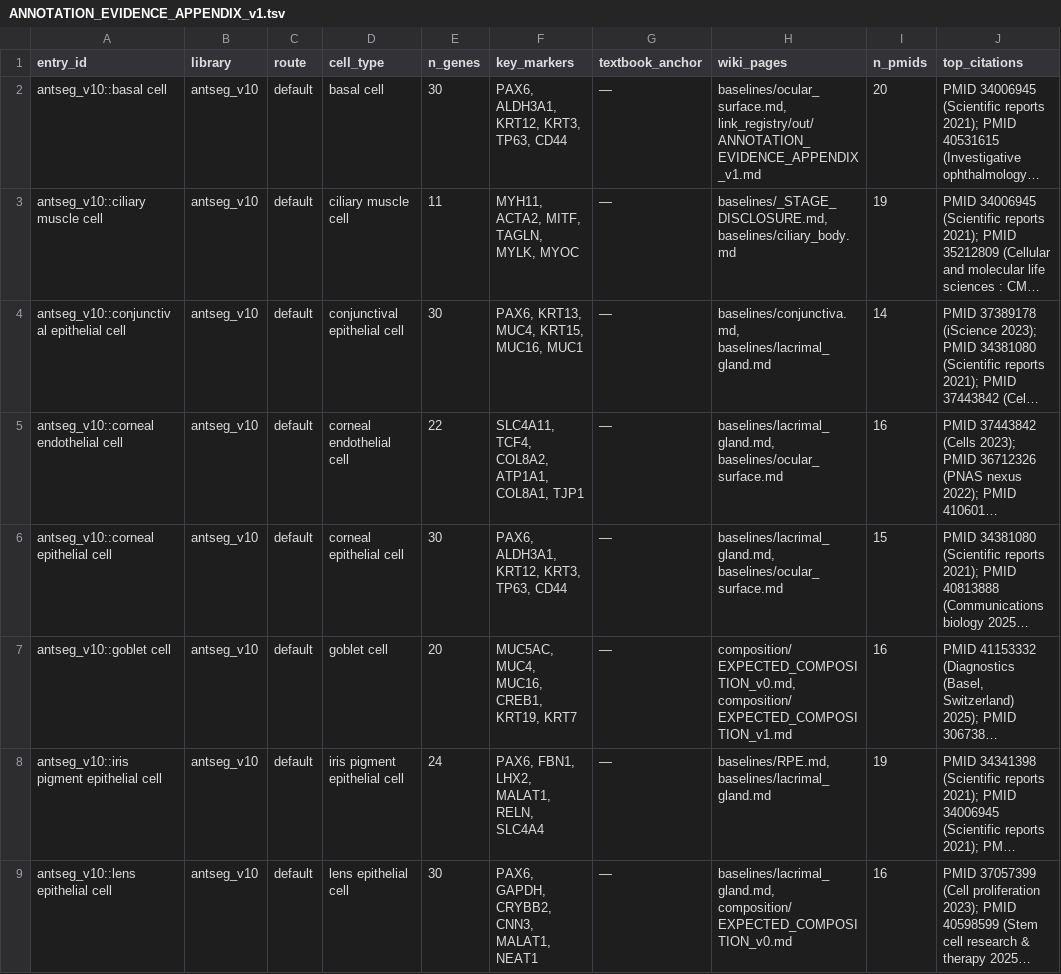
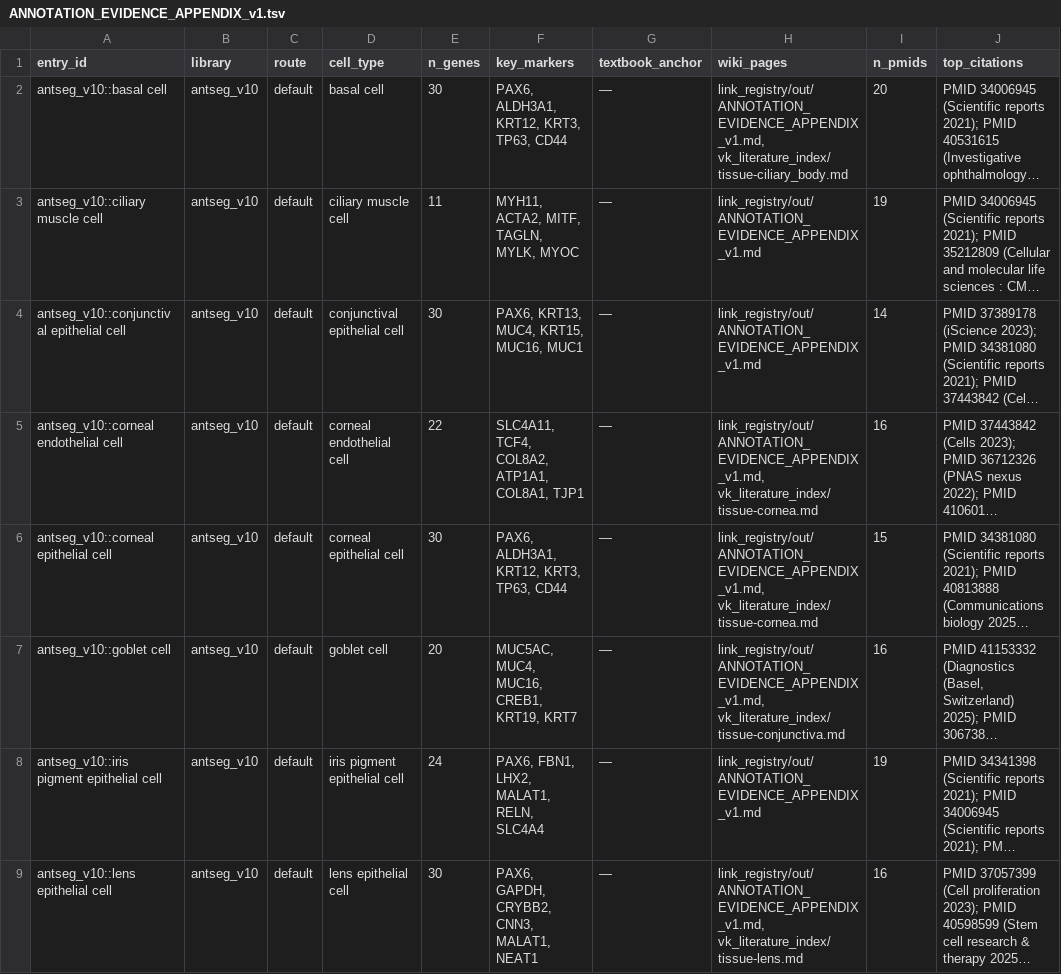
Before and after one commit to DRYBW/SZ_OPHT_KB, a TSV file: kb/link_registry/out/ANNOTATION_EVIDENCE_APPENDIX_v1.tsv, drawn as a sheet; only a part is shown; long unchanged cells end in …; the diff covers the shown part only; the diff names each change by its address in the sheet, - before the commit and + after, or states it on an @@ line.

```diff
--- a/kb/link_registry/out/ANNOTATION_EVIDENCE_APPENDIX_v1.tsv
+++ b/kb/link_registry/out/ANNOTATION_EVIDENCE_APPENDIX_v1.tsv
-H2 (wiki_pages): baselines/ocular_surface.md, link_registry/out/ANNOTATION_EVIDENCE_APPENDIX_v1.md
+H2 (wiki_pages): link_registry/out/ANNOTATION_EVIDENCE_APPENDIX_v1.md, vk_literature_index/tissue-ciliary_body.md
-H3 (wiki_pages): baselines/_STAGE_DISCLOSURE.md, baselines/ciliary_body.md
+H3 (wiki_pages): link_registry/out/ANNOTATION_EVIDENCE_APPENDIX_v1.md
-H4 (wiki_pages): baselines/conjunctiva.md, baselines/lacrimal_gland.md
+H4 (wiki_pages): link_registry/out/ANNOTATION_EVIDENCE_APPENDIX_v1.md
-H5:H6 (wiki_pages): baselines/lacrimal_gland.md, baselines/ocular_surface.md
+H5:H6 (wiki_pages): link_registry/out/ANNOTATION_EVIDENCE_APPENDIX_v1.md, vk_literature_index/tissue-cornea.md
-H7 (wiki_pages): composition/EXPECTED_COMPOSITION_v0.md, composition/EXPECTED_COMPOSITION_v1.md
+H7 (wiki_pages): link_registry/out/ANNOTATION_EVIDENCE_APPENDIX_v1.md, vk_literature_index/tissue-conjunctiva.md
-H8 (wiki_pages): baselines/RPE.md, baselines/lacrimal_gland.md
+H8 (wiki_pages): link_registry/out/ANNOTATION_EVIDENCE_APPENDIX_v1.md
-H9 (wiki_pages): baselines/lacrimal_gland.md, composition/EXPECTED_COMPOSITION_v0.md
+H9 (wiki_pages): link_registry/out/ANNOTATION_EVIDENCE_APPENDIX_v1.md, vk_literature_index/tissue-lens.md
```
Also changed, not shown: 28 edited cells elsewhere in this file, docs/W3_PIPELINE_REGISTRY.tsv, 6 other files.
